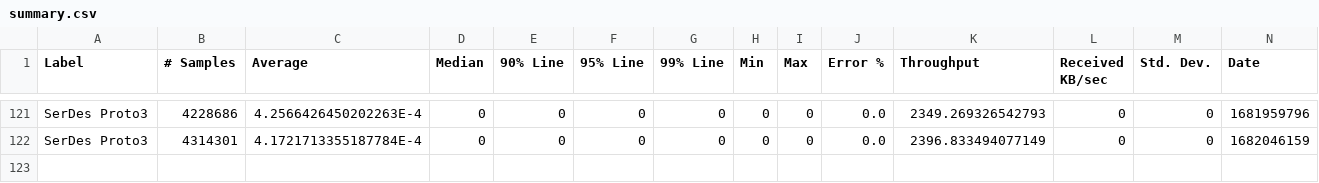
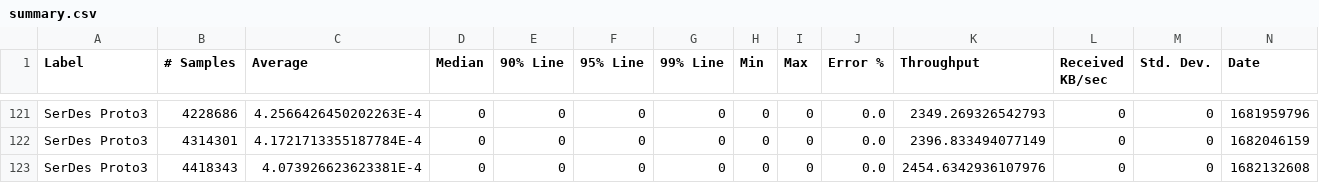
Before and after one commit to ballerina-platform/module-ballerina-serdes, a CSV file: load-tests/proto3_test/results/summary.csv, drawn as a sheet; only a part is shown, gaps mark what is left out; rows hold the shown columns only; the diff names each change by its address in the sheet, - before the commit and + after, or states it on an @@ line.

Commit message:
Update proto3_test test results on Sat Apr 22 03:04:18 UTC 2023

```diff
--- a/load-tests/proto3_test/results/summary.csv
+++ b/load-tests/proto3_test/results/summary.csv
+row 123: SerDes Proto3 | 4418343 | 4.073926623623381E-4 | 0 | 0 | 0 | 0 | 0 | 0 | 0.0 | 2454.6342936107976 | 0 | 0 | 1682132608
```
